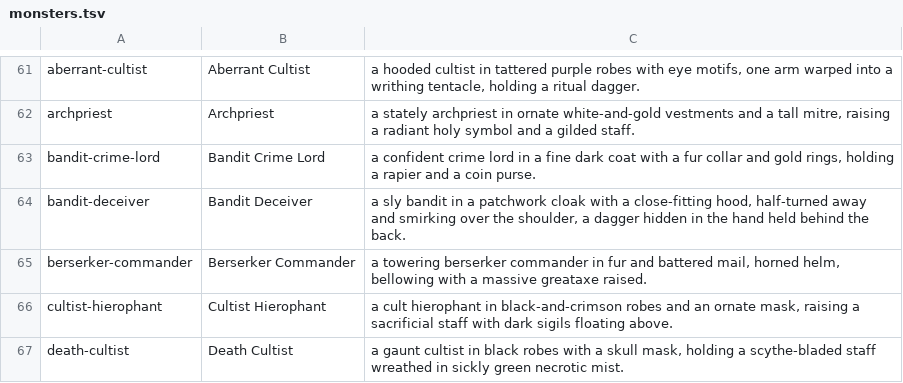
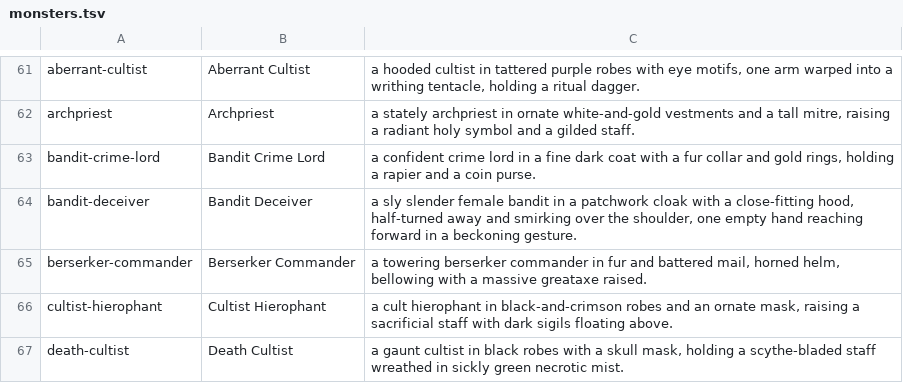
Before and after one commit to pesse/dnd-planner, a TSV file: design/art-pipeline/icons/motifs/monsters.tsv, drawn as a sheet; only a part is shown, gaps mark what is left out.

```diff
--- a/design/art-pipeline/icons/motifs/monsters.tsv
+++ b/design/art-pipeline/icons/motifs/monsters.tsv
@@ -63,3 +63,3 @@ archpriest	Archpriest	a stately archpriest in ornate white-and-gold vestments an
 bandit-crime-lord	Bandit Crime Lord	a confident crime lord in a fine dark coat with a fur collar and gold rings, holding a rapier and a coin purse.
-bandit-deceiver	Bandit Deceiver	a sly bandit in a patchwork cloak with a close-fitting hood, half-turned away and smirking over the shoulder, a dagger hidden in the hand held behind the back.
+bandit-deceiver	Bandit Deceiver	a sly slender female bandit in a patchwork cloak with a close-fitting hood, half-turned away and smirking over the shoulder, one empty hand reaching forward in a beckoning gesture.
 berserker-commander	Berserker Commander	a towering berserker commander in fur and battered mail, horned helm, bellowing with a massive greataxe raised.
```
Also changed, not shown: design/art-pipeline/monster-scenes/scenes.tsv, 2 other files.
